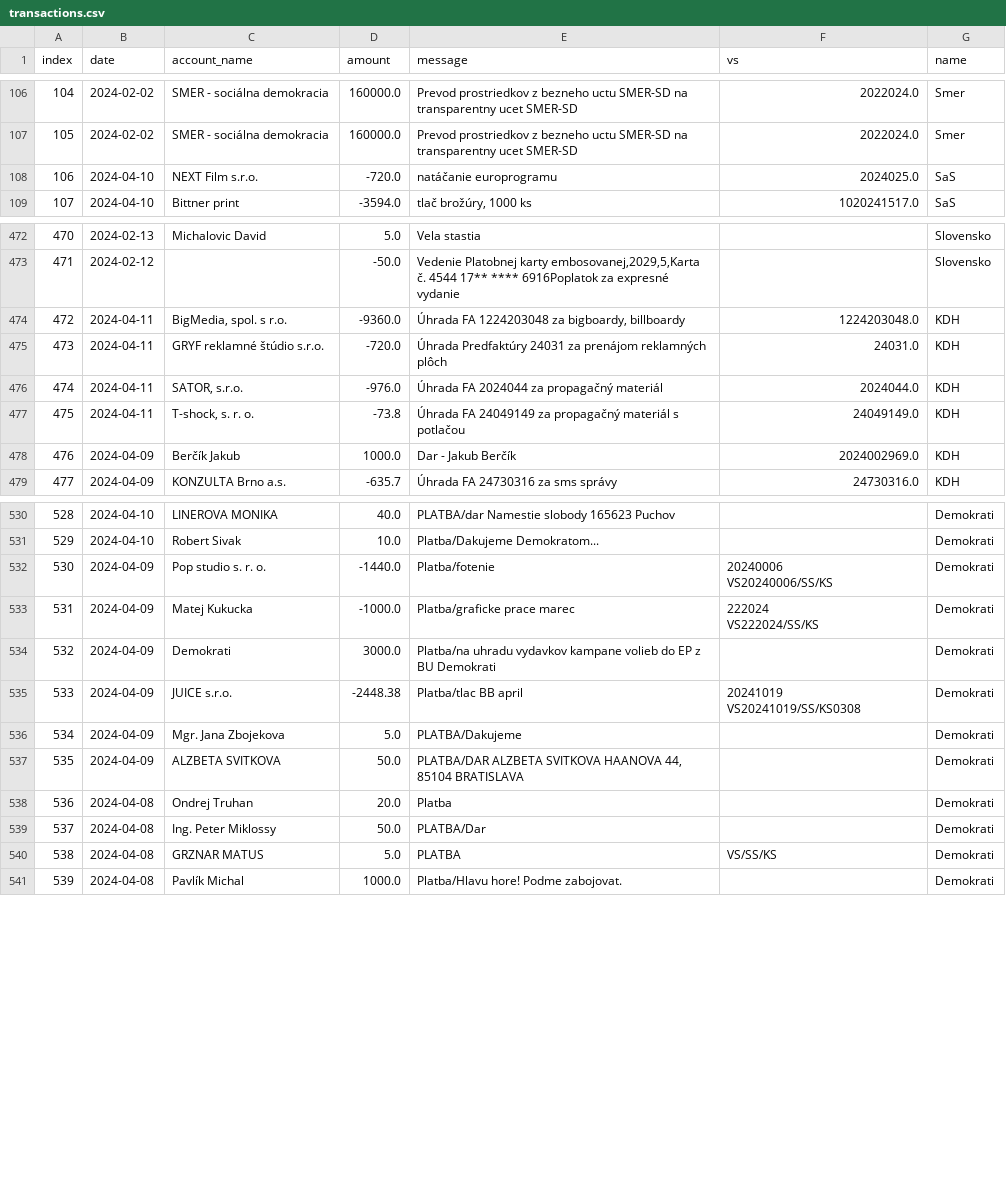
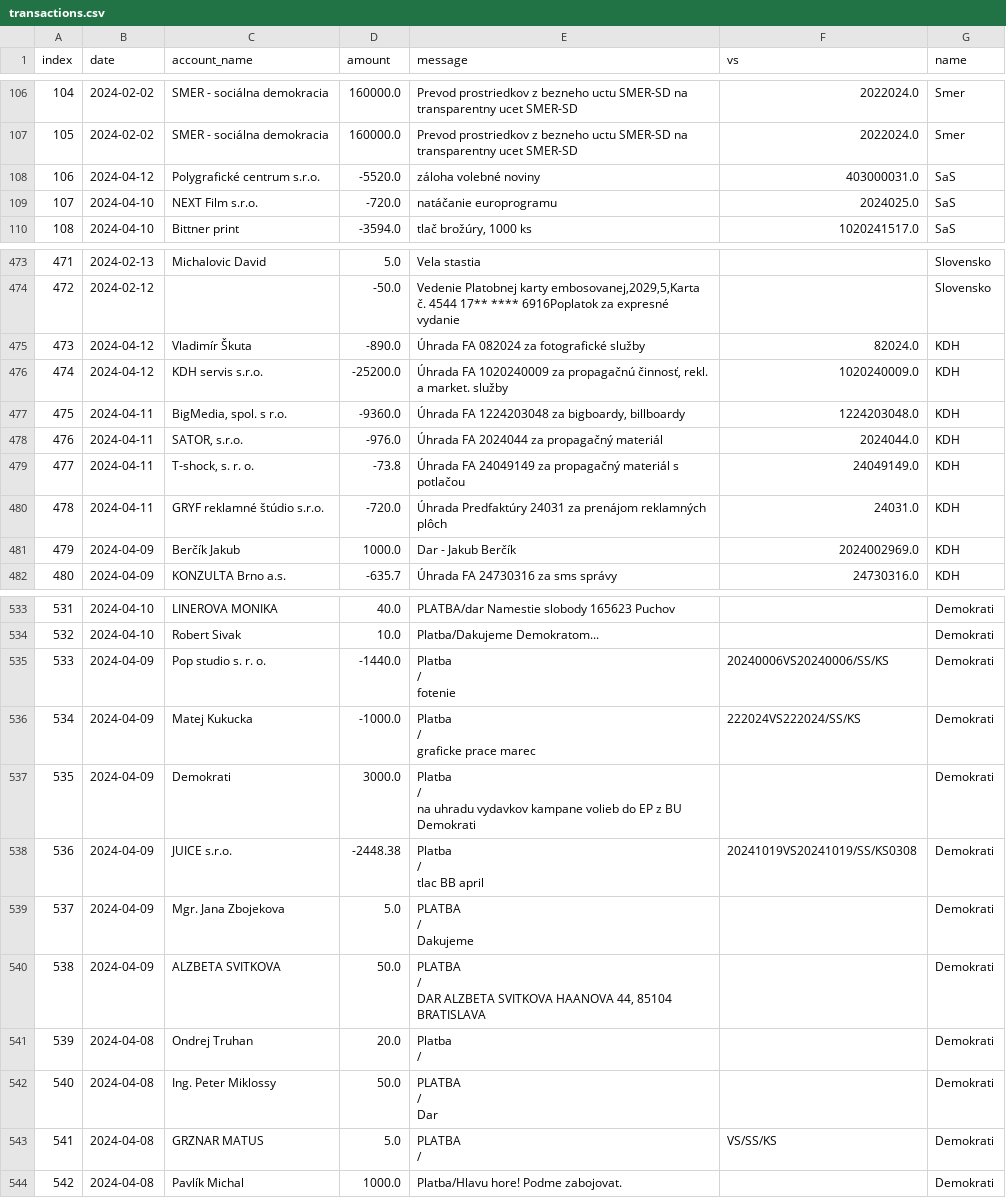
Before and after one commit to matusv/eu-elections-slovakia-2024, a CSV file: transactions.csv, drawn as a sheet; only a part is shown, gaps mark what is left out; addresses are those after the commit; ↵ is a line break in a cell; the diff covers the shown part only; the diff names each change by its address in the sheet, - before the commit and + after, or states it on an @@ line.

```diff
--- a/transactions.csv
+++ b/transactions.csv
+row 108: 106 | 2024-04-12 | Polygrafické centrum s.r.o. | -5520.0 | záloha volebné noviny | 403000031.0 | SaS
@@ column A (index) renumbered from row 109 down @@
+row 475: 473 | 2024-04-12 | Vladimír Škuta | -890.0 | Úhrada FA 082024 za fotografické služby | 82024.0 | KDH
+row 476: 474 | 2024-04-12 | KDH servis s.r.o. | -25200.0 | Úhrada FA 1020240009 za propagačnú činnosť, rekl. a market. služby | 1020240009.0 | KDH
@@ row 475 moved to row 480: 478 @@
-E535 (message): Platba/fotenie
+E535 (message): Platba ↵ / ↵ fotenie
-F535 (vs): 20240006 ↵ VS20240006/SS/KS
+F535 (vs): 20240006VS20240006/SS/KS
-E536 (message): Platba/graficke prace marec
+E536 (message): Platba ↵ / ↵ graficke prace marec
-F536 (vs): 222024 ↵ VS222024/SS/KS
+F536 (vs): 222024VS222024/SS/KS
-E537 (message): Platba/na uhradu vydavkov…
+E537 (message): Platba ↵ / ↵ na uhradu vydavkov…
-E538 (message): Platba/tlac BB april
+E538 (message): Platba ↵ / ↵ tlac BB april
-F538 (vs): 20241019 ↵ VS20241019/SS/KS0308
+F538 (vs): 20241019VS20241019/SS/KS0308
-E539 (message): PLATBA/Dakujeme
+E539 (message): PLATBA ↵ / ↵ Dakujeme
-E540 (message): PLATBA/DAR ALZBETA SVITKOVA…
+E540 (message): PLATBA ↵ / ↵ DAR ALZBETA SVITKOVA…
-E541 (message): Platba
+E541 (message): Platba ↵ /
-E542 (message): PLATBA/Dar
+E542 (message): PLATBA ↵ / ↵ Dar
-E543 (message): PLATBA
+E543 (message): PLATBA ↵ /
```
Also changed, not shown: 1 added row, 2 moved rows and 3 edited cells elsewhere in this file, accounts/Demokrati 2946166297.csv, accounts/KDH 5213419510.csv, 4 other files.
